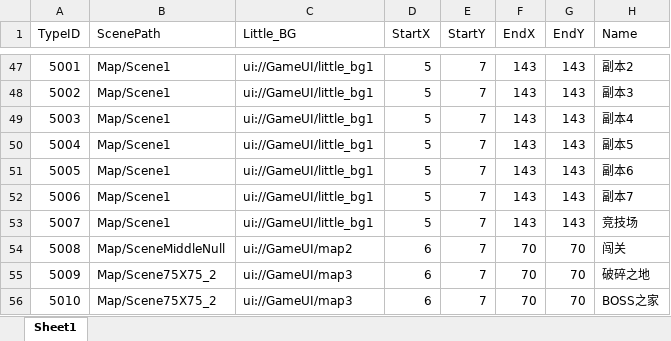
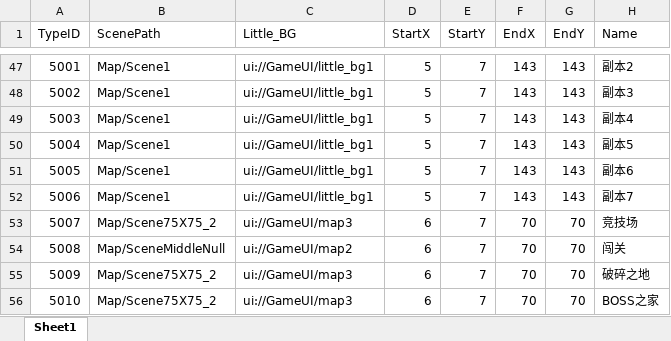
Before and after one commit to chenyang6534/dotanet_client, an Excel workbook: Excel/client_scene.xlsx, sheet Sheet1, drawn as a sheet; only a part is shown, gaps mark what is left out; values as stored, in another font and other column widths than the file's, no borders; the diff names each change by its address in the sheet, - before the commit and + after, or states it on an @@ line.

```diff
--- a/Excel/client_scene.xlsx (sheet Sheet1)
+++ b/Excel/client_scene.xlsx (sheet Sheet1)
-B53 (ScenePath): Map/Scene1
+B53 (ScenePath): Map/Scene75X75_2
-C53 (Little_BG): ui://GameUI/little_bg1
+C53 (Little_BG): ui://GameUI/map3
-D53 (StartX): 5
+D53 (StartX): 6
-F53 (EndX): 143
+F53 (EndX): 70
-G53 (EndY): 143
+G53 (EndY): 70
```
Also changed, not shown: Excel/buff_effect.xlsx, Excel/client_item.xlsx, 1 other file.
